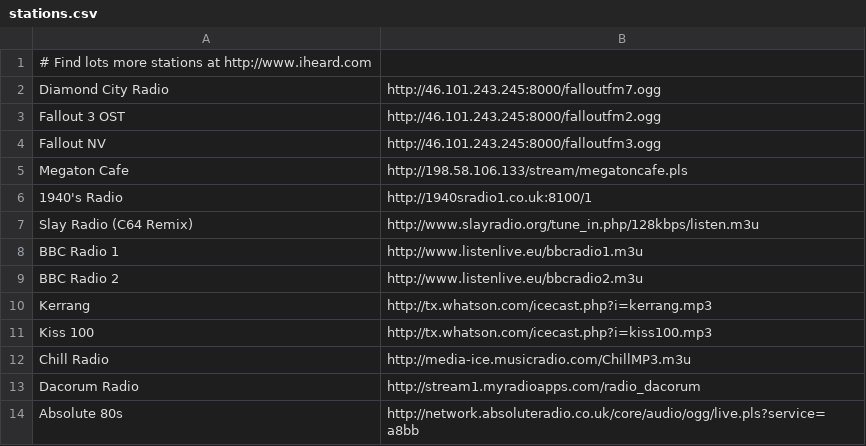
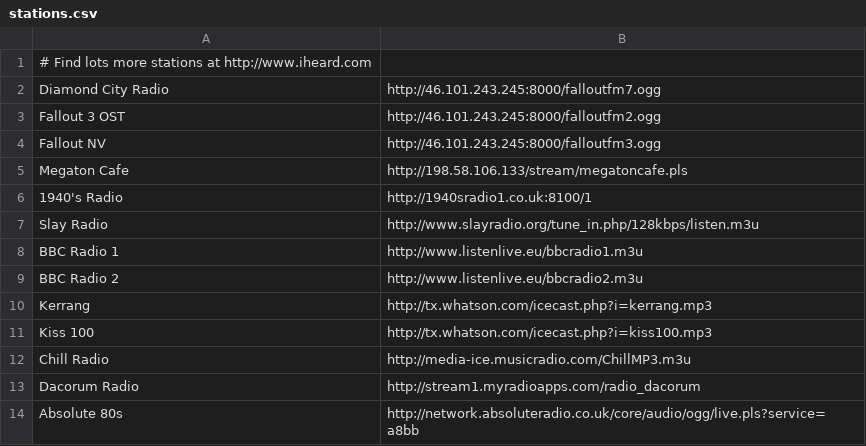
Before and after one commit to Crashandburnds/pyradio, a CSV file: stations.csv, drawn as a sheet.

Commit message:
Update stations.csv

```diff
--- a/stations.csv
+++ b/stations.csv
@@ -6,3 +6,3 @@ Megaton Cafe,http://198.58.106.133/stream/megatoncafe.pls
 1940's Radio,http://1940sradio1.co.uk:8100/1
-Slay Radio (C64 Remix),http://www.slayradio.org/tune_in.php/128kbps/listen.m3u
+Slay Radio,http://www.slayradio.org/tune_in.php/128kbps/listen.m3u
 BBC Radio 1,http://www.listenlive.eu/bbcradio1.m3u
```
